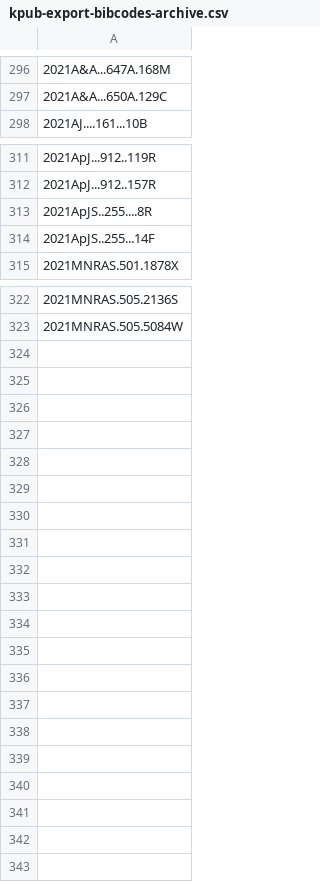
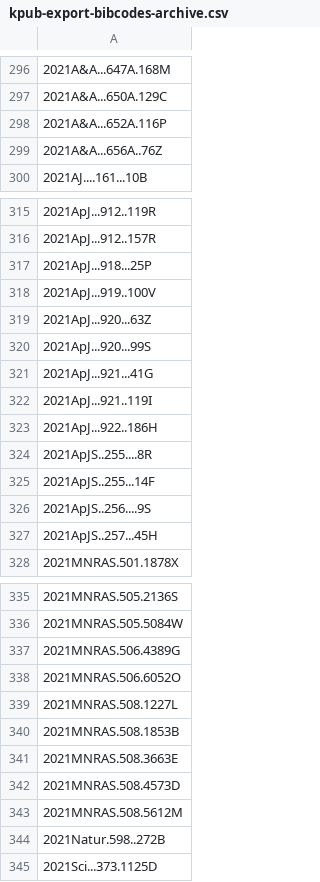
Before and after one commit to joh33-wmko/wmko-kpub, a CSV file: data/kpub-export-bibcodes-archive.csv, drawn as a sheet; only a part is shown, gaps mark what is left out; the diff covers the shown part only.

```diff
--- a/data/kpub-export-bibcodes-archive.csv
+++ b/data/kpub-export-bibcodes-archive.csv
@@ -297,2 +297,4 @@
 2021A&A...650A.129C
+2021A&A...652A.116P
+2021A&A...656A..76Z
 2021AJ....161...10B
@@ -312,4 +316,13 @@
 2021ApJ...912..157R
+2021ApJ...918...25P
+2021ApJ...919..100V
+2021ApJ...920...63Z
+2021ApJ...920...99S
+2021ApJ...921...41G
+2021ApJ...921..119I
+2021ApJ...922..186H
 2021ApJS..255....8R
 2021ApJS..255...14F
+2021ApJS..256....9S
+2021ApJS..257...45H
 2021MNRAS.501.1878X
@@ -323 +336,10 @@
 2021MNRAS.505.5084W
+2021MNRAS.506.4389G
+2021MNRAS.506.6052O
+2021MNRAS.508.1227L
+2021MNRAS.508.1853B
+2021MNRAS.508.3663E
+2021MNRAS.508.4573D
+2021MNRAS.508.5612M
+2021Natur.598..272B
+2021Sci...373.1125D
```
Also changed, not shown: 2 added rows elsewhere in this file, data/kpub-export-bibcodes.csv, data/kpub-export.csv, 1 other file.
